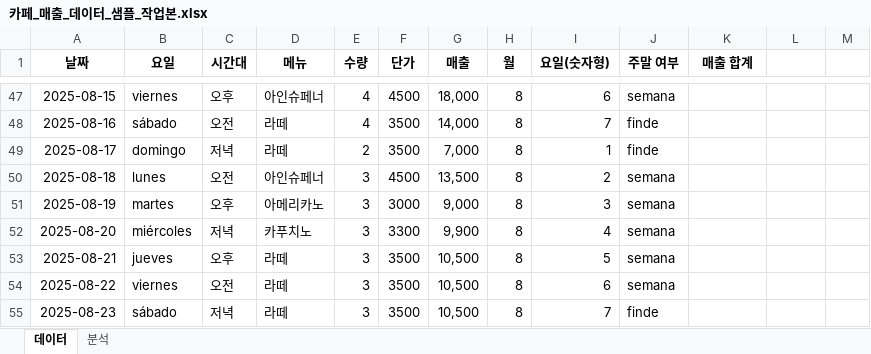
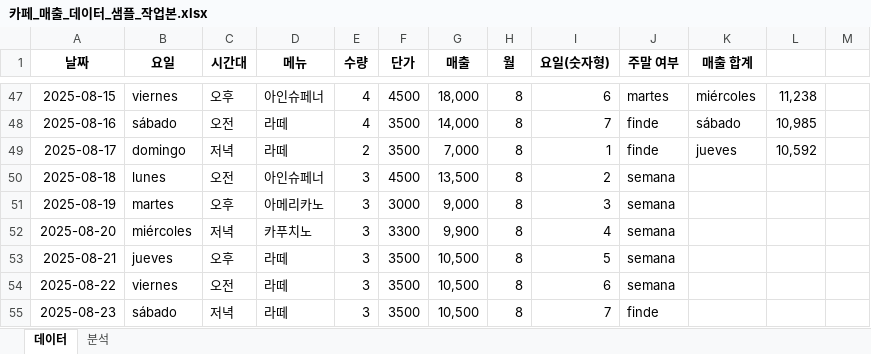
Before and after one commit to delfilovestaco/data-portfolio, an Excel workbook: excel-analysis/analysis-cafe/카페_매출_데이터_샘플_작업본.xlsx, sheet 데이터, drawn as a sheet; only a part is shown, gaps mark what is left out; values as stored, in another font and other column widths than the file's, no borders; conditional formats not drawn; the diff covers the shown part only; the diff names each change by its address in the sheet, - before the commit and + after, or states it on an @@ line.

```diff
--- a/excel-analysis/analysis-cafe/카페_매출_데이터_샘플_작업본.xlsx (sheet 데이터)
+++ b/excel-analysis/analysis-cafe/카페_매출_데이터_샘플_작업본.xlsx (sheet 데이터)
-J47 (주말 여부): semana
+J47 (주말 여부): martes
-K47 (매출 합계): (empty)
+K47 (매출 합계): miércoles
-L47: (empty)
+L47: 11,238
-K48 (매출 합계): (empty)
+K48 (매출 합계): sábado
-L48: (empty)
+L48: 10,985
-K49 (매출 합계): (empty)
+K49 (매출 합계): jueves
-L49: (empty)
+L49: 10,592
```
Also changed, not shown: 1 added row and 31 edited cells elsewhere in this sheet.
